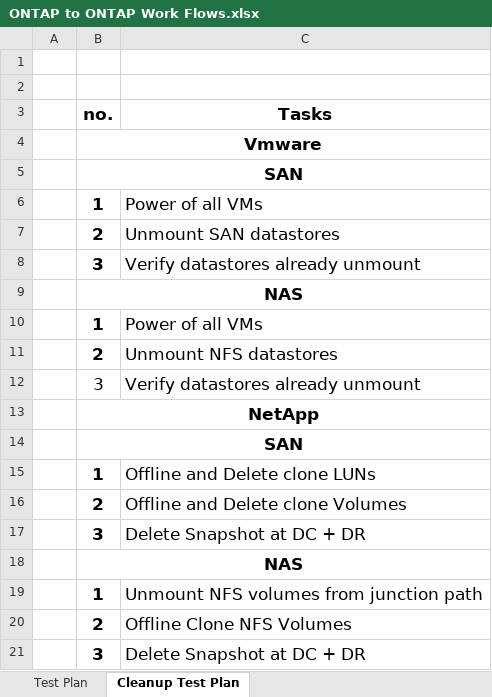
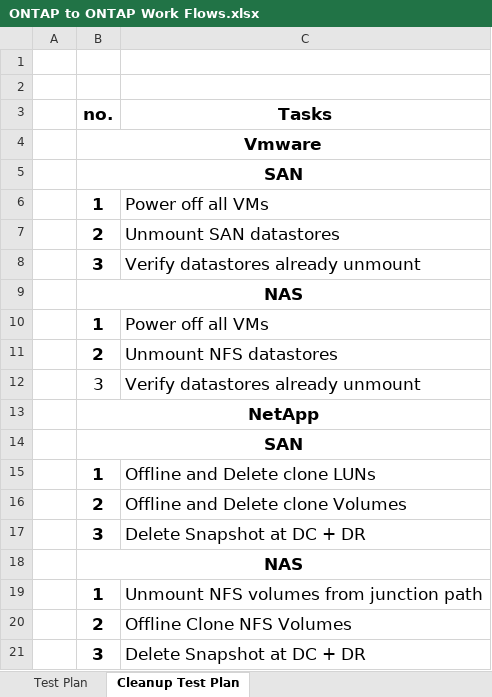
Before and after one commit to supawatnick/Ansible, an Excel workbook: Ver3/ONTAP to ONTAP Work Flows.xlsx, sheet Cleanup Test Plan, drawn as a sheet; values as stored, in another font and other column widths than the file's, no borders; the diff names each change by its address in the sheet, - before the commit and + after, or states it on an @@ line.

```diff
--- a/Ver3/ONTAP to ONTAP Work Flows.xlsx (sheet Cleanup Test Plan)
+++ b/Ver3/ONTAP to ONTAP Work Flows.xlsx (sheet Cleanup Test Plan)
-C6 (Tasks): Power of all VMs
+C6 (Tasks): Power off all VMs
-C10 (Tasks): Power of all VMs
+C10 (Tasks): Power off all VMs
```
Also changed, not shown: 16 other files.
